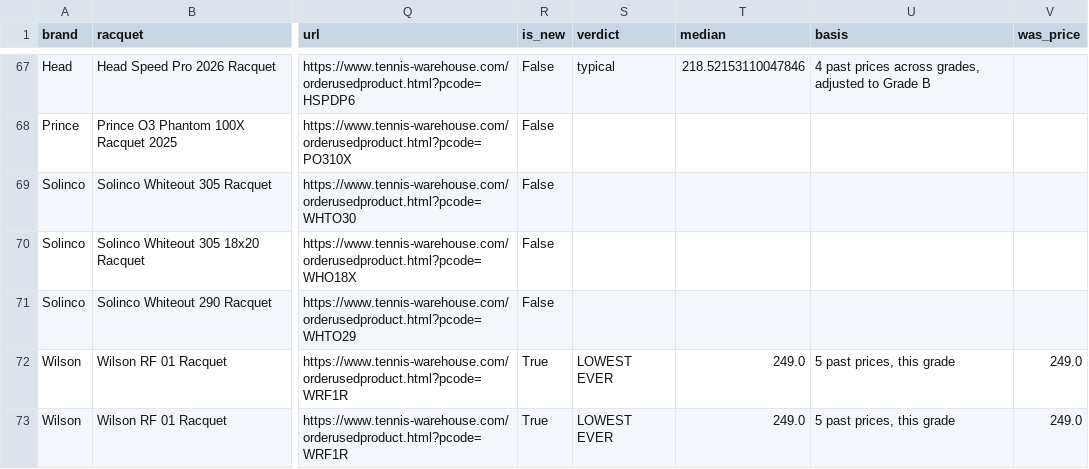
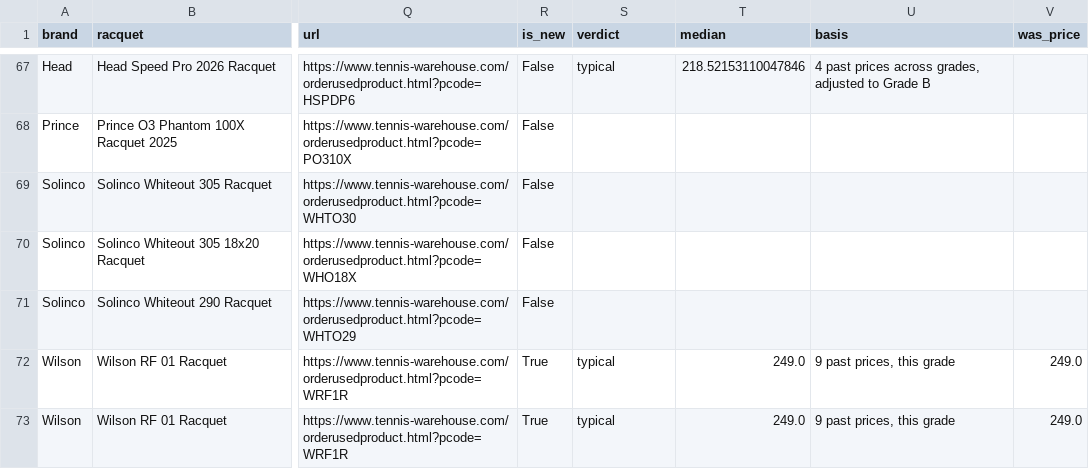
Before and after one commit to shudengnyc/tw-used-racket-tracker, a CSV file: used_prices.csv, drawn as a sheet; only a part is shown, gaps mark what is left out; the diff covers the shown part only; the diff names each change by its address in the sheet, - before the commit and + after, or states it on an @@ line.

```diff
--- a/used_prices.csv
+++ b/used_prices.csv
-S72:S73 (verdict): LOWEST EVER
+S72:S73 (verdict): typical
-U72:U73 (basis): 5 past prices, this grade
+U72:U73 (basis): 9 past prices, this grade
```
Also changed, not shown: 1 added row, 1 removed row and 10 edited cells elsewhere in this file, 3 other files.
